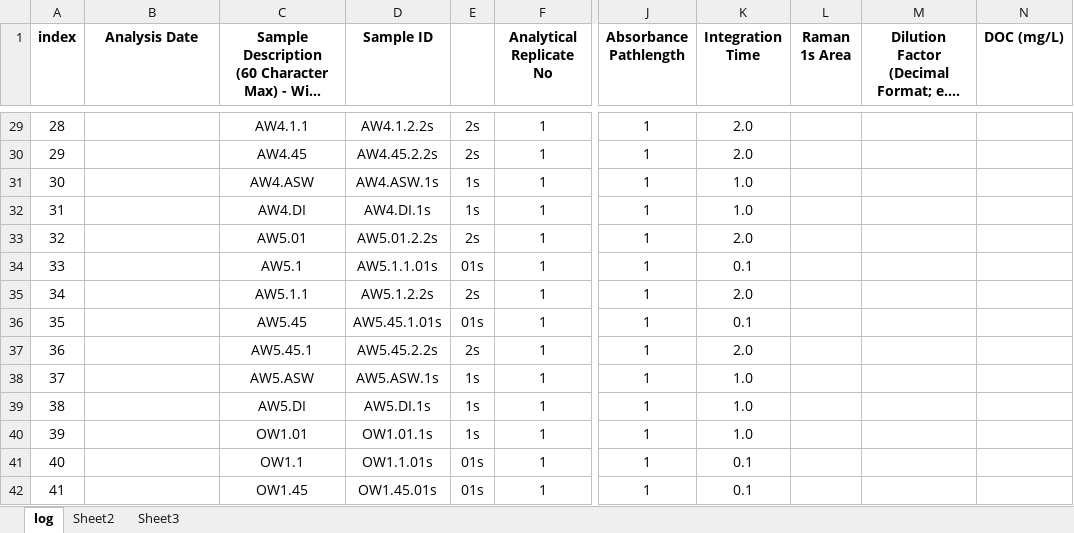
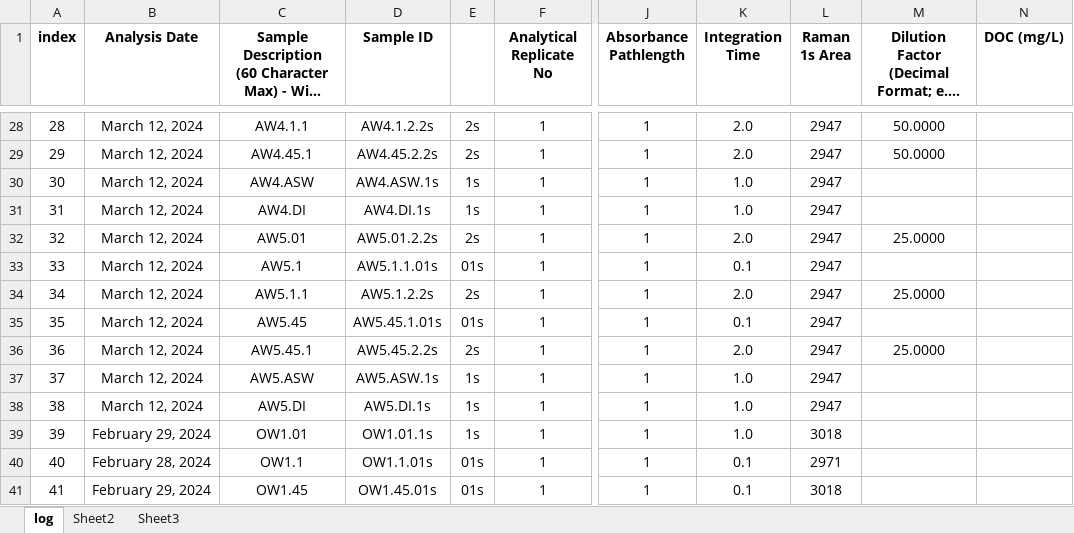
Before and after one commit to COMPASS-DOE/tempest-exp-feom-ConnorSULI, an Excel workbook: 1-data/CDOM/EEM_Template/SampleLog.xlsx, sheet log, drawn as a sheet; only a part is shown, gaps mark what is left out; long unchanged cells end in …; values as stored, in another font and other column widths than the file's, no borders; addresses are those after the commit; the diff covers the shown part only; the diff names each change by its address in the sheet, - before the commit and + after, or states it on an @@ line.

```diff
--- a/1-data/CDOM/EEM_Template/SampleLog.xlsx (sheet log)
+++ b/1-data/CDOM/EEM_Template/SampleLog.xlsx (sheet log)
-B28:B38 (Analysis Date): (empty)
+B28:B38 (Analysis Date): March 12, 2024
-L28:L38 (Raman 1s Area): (empty)
+L28:L38 (Raman 1s Area): 2947
-M28:M29: (empty)
+M28:M29: 50.0000
-C29: AW4.45
+C29: AW4.45.1
-M32: (empty)
+M32: 25.0000
-M34: (empty)
+M34: 25.0000
-M36: (empty)
+M36: 25.0000
-B39 (Analysis Date): (empty)
+B39 (Analysis Date): February 29, 2024
-L39 (Raman 1s Area): (empty)
+L39 (Raman 1s Area): 3018
-B40 (Analysis Date): (empty)
+B40 (Analysis Date): February 28, 2024
-L40 (Raman 1s Area): (empty)
+L40 (Raman 1s Area): 2971
-B41 (Analysis Date): (empty)
+B41 (Analysis Date): February 29, 2024
-L41 (Raman 1s Area): (empty)
+L41 (Raman 1s Area): 3018
```
Also changed, not shown: 4 added rows, 1 removed row and 167 edited cells elsewhere in this sheet, formulas that keep their value, 1-data/TMP_FEOM_TOC/OneDrive_1_3-21-2024/20240307_Readme_TMP_FEOM_CO_1.xlsx, 1-data/TMP_FEOM_TOC/OneDrive_1_3-21-2024/20240311_Readme_TMP_FEOM_CO_2.xlsx, 30 other files.
